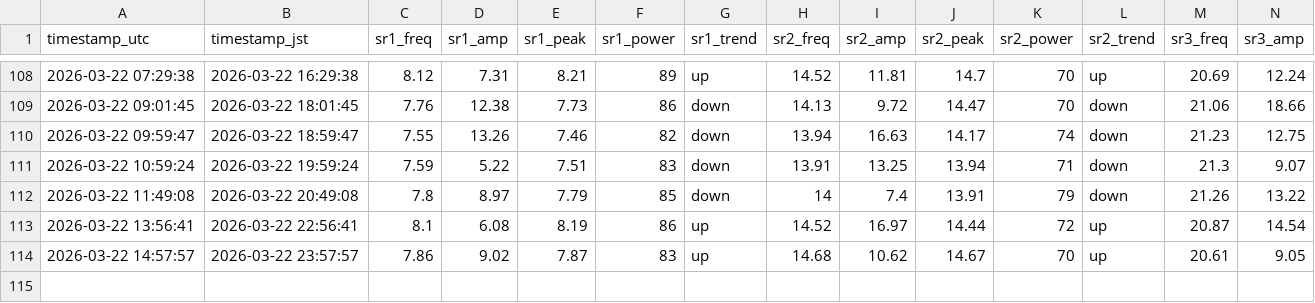
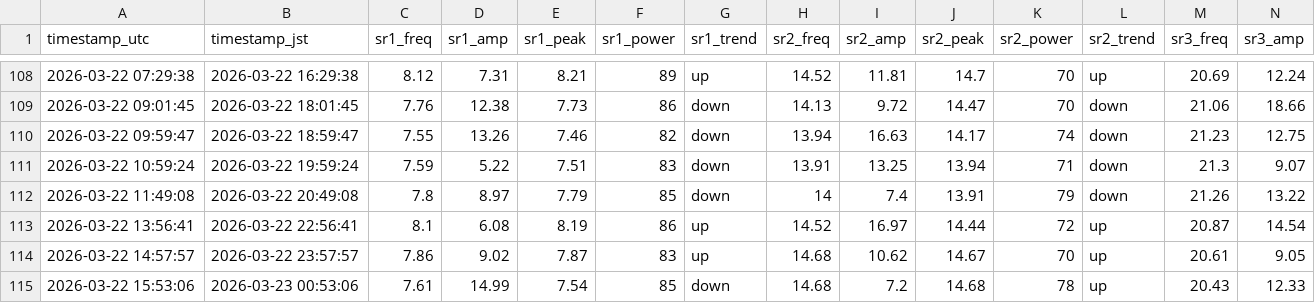
Before and after one commit to mitsulow/schumann-monitor, a CSV file: data/schumann_log.csv, drawn as a sheet; only a part is shown, gaps mark what is left out; rows hold the shown columns only; the diff names each change by its address in the sheet, - before the commit and + after, or states it on an @@ line.

Commit message:
📡 2026-03-22 15:53 UTC

```diff
--- a/data/schumann_log.csv
+++ b/data/schumann_log.csv
+row 115: 2026-03-22 15:53:06 | 2026-03-23 00:53:06 | 7.61 | 14.99 | 7.54 | 85 | down | 14.68 | 7.2 | 14.68 | 78 | up | 20.43 | 12.33
```
